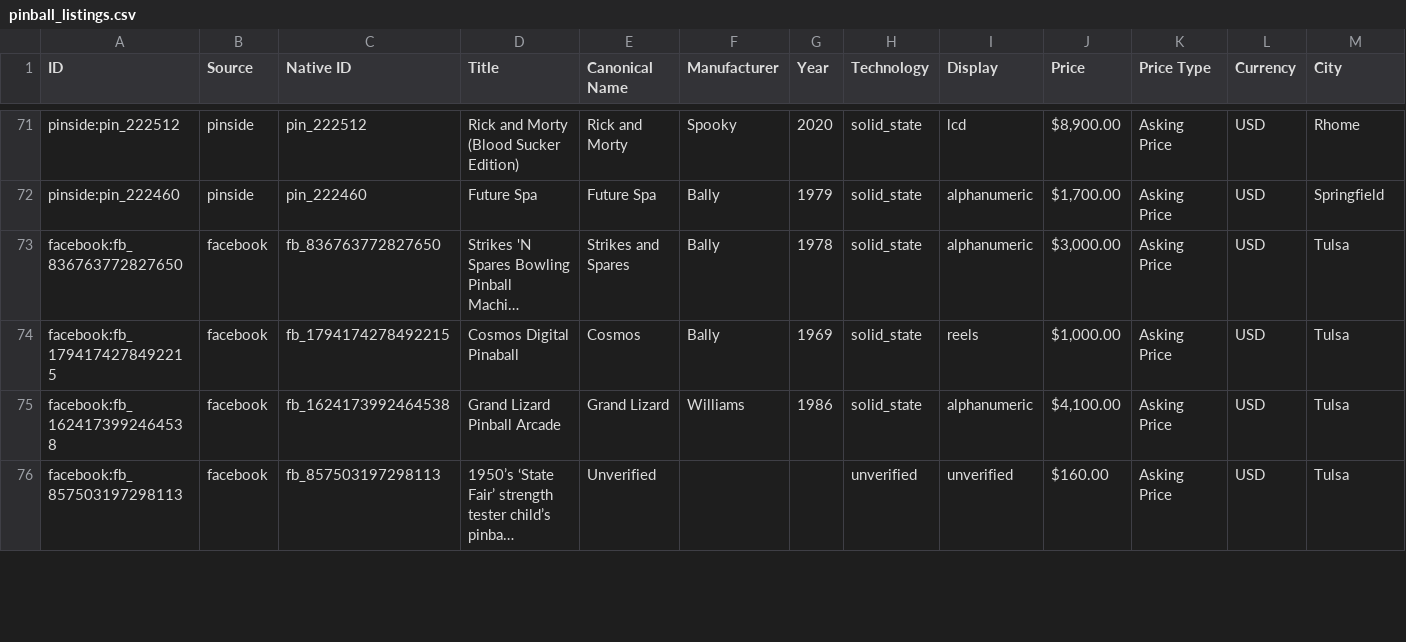
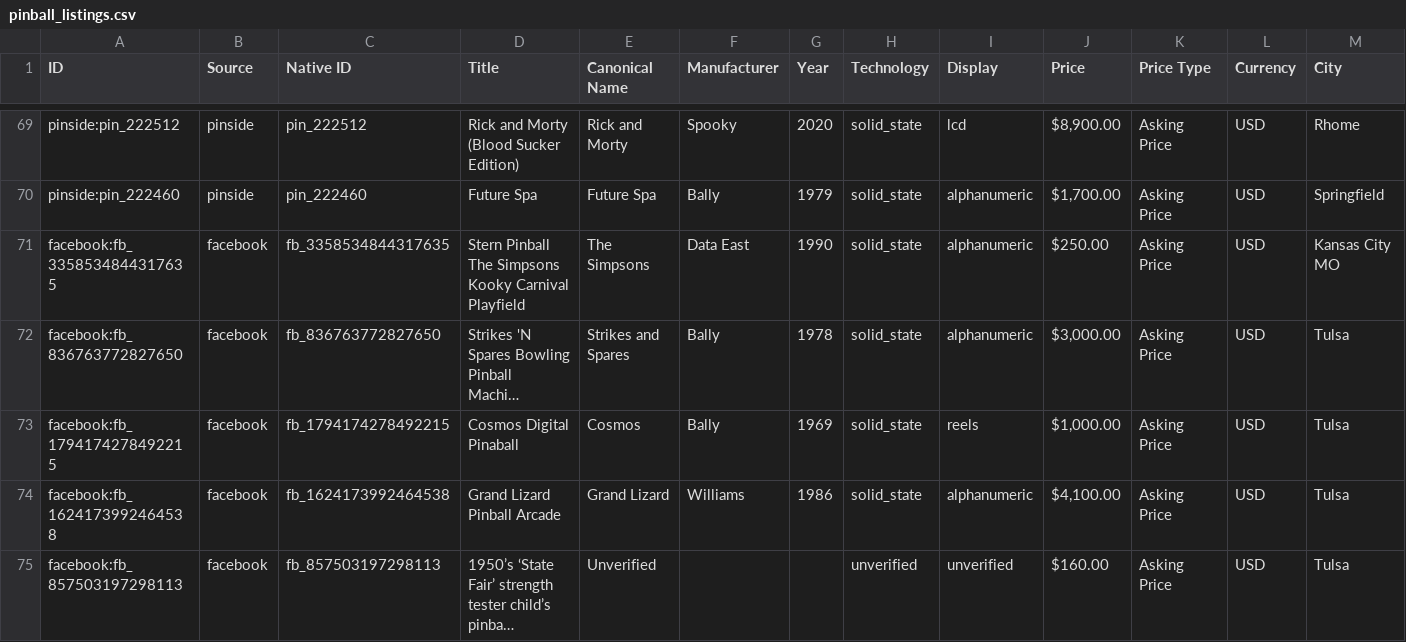
Before and after one commit to farmerboy772/farmerboy772.github.io, a CSV file: pinball_listings.csv, drawn as a sheet; only a part is shown, gaps mark what is left out; long unchanged cells end in …; rows hold the shown columns only; the diff covers the shown part only; the diff names each change by its address in the sheet, - before the commit and + after, or states it on an @@ line.

Commit message:
Update pinball listings: 2026-11-11 18:20 CDT

```diff
--- a/pinball_listings.csv
+++ b/pinball_listings.csv
+row 71: facebook:fb_3358534844317635 | facebook | fb_3358534844317635 | Stern Pinball The Simpsons Kooky Carnival Playfield | The Simpsons | Data East | 1990 | solid_state | alphanumeric | $250.00 | Asking Price | USD | Kansas City MO
```
Also changed, not shown: 1 added row, 3 removed rows and 7 edited cells elsewhere in this file, 5 other files.
